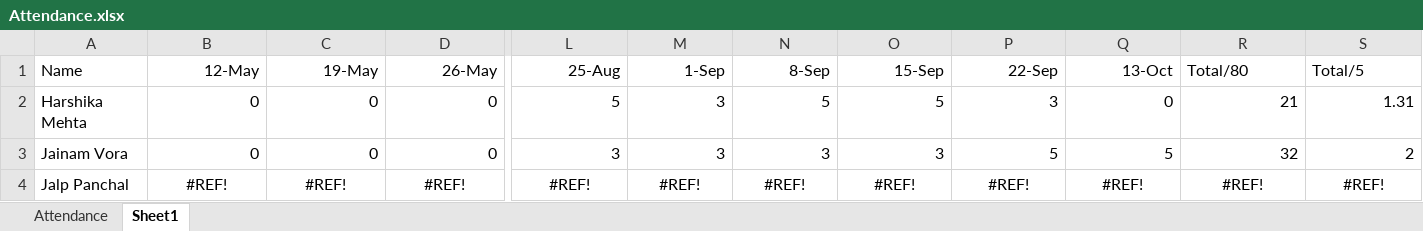
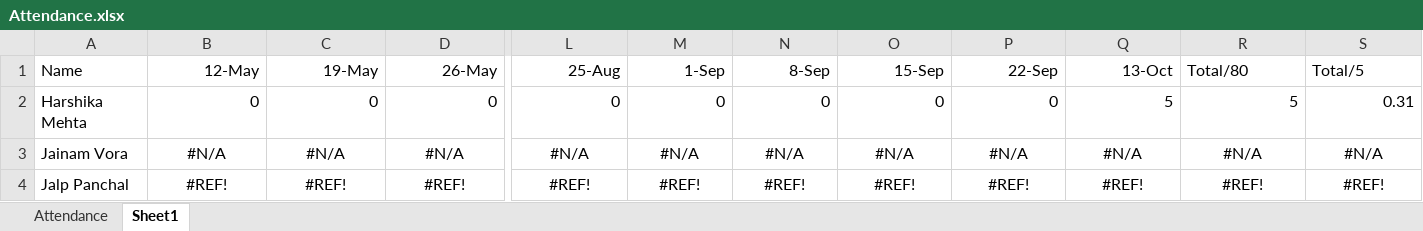
Before and after one commit to alakhpandya/all_batches, an Excel workbook: 24_DS_CLUB_BATCH1_AHM/Attendance.xlsx, sheet Sheet1, drawn as a sheet; only a part is shown, gaps mark what is left out; values as stored, in another font and other column widths than the file's, no borders; the diff covers the shown part only; the diff names each change by its address in the sheet, - before the commit and + after, or states it on an @@ line.

```diff
--- a/24_DS_CLUB_BATCH1_AHM/Attendance.xlsx (sheet Sheet1)
+++ b/24_DS_CLUB_BATCH1_AHM/Attendance.xlsx (sheet Sheet1)
-L2 (25-Aug): 5
+L2 (25-Aug): 0
-M2 (1-Sep): 3
+M2 (1-Sep): 0
-N2 (8-Sep): 5
+N2 (8-Sep): 0
-O2 (15-Sep): 5
+O2 (15-Sep): 0
-P2 (22-Sep): 3
+P2 (22-Sep): 0
-Q2 (13-Oct): 0
+Q2 (13-Oct): 5
-R2 (Total/80): 21
+R2 (Total/80): 5
-S2 (Total/5): 1.31
+S2 (Total/5): 0.31
-B3 (12-May): 0
+B3 (12-May): #N/A
-B3:S3 alignment: right
+B3:S3 alignment: center
-C3 (19-May): 0
+C3 (19-May): #N/A
-D3 (26-May): 0
+D3 (26-May): #N/A
-L3 (25-Aug): 3
+L3 (25-Aug): #N/A
-M3 (1-Sep): 3
+M3 (1-Sep): #N/A
-N3 (8-Sep): 3
+N3 (8-Sep): #N/A
-O3 (15-Sep): 3
+O3 (15-Sep): #N/A
-P3 (22-Sep): 5
+P3 (22-Sep): #N/A
-Q3 (13-Oct): 5
+Q3 (13-Oct): #N/A
-R3 (Total/80): 32
+R3 (Total/80): #N/A
-S3 (Total/5): 2
+S3 (Total/5): #N/A
```
Also changed, not shown: 183 edited cells and cell formats elsewhere in this sheet, sheet Attendance, 2024AIDataScienceGNRClub/Attendance.xlsx, 2024AIDataScienceGNRGeneral/Attendance2.xlsx, 14 other files.
